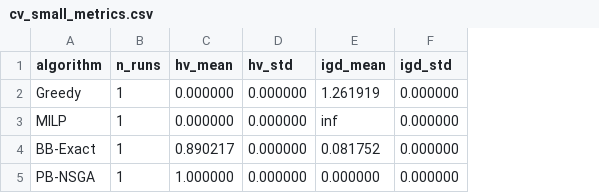
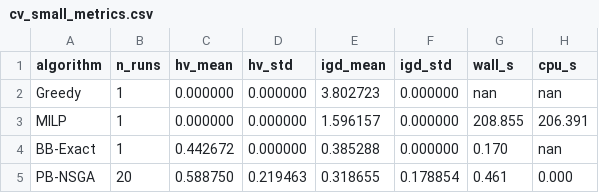
Before and after one commit to letangphuquy/cita26-drnd-flood-relief-central-vn, a CSV file: results/exp1/cv_small_metrics.csv, drawn as a sheet; the diff names each change by its address in the sheet, - before the commit and + after, or states it on an @@ line.

```diff
--- a/results/exp1/cv_small_metrics.csv
+++ b/results/exp1/cv_small_metrics.csv
+column G (wall_s), rows 2-5: nan | 208.855 | 0.170 | 0.461
+column H (cpu_s), rows 2-5: nan | 206.391 | nan | 0.000
-E2 (igd_mean): 1.261919
+E2 (igd_mean): 3.802723
-E3 (igd_mean): inf
+E3 (igd_mean): 1.596157
-C4 (hv_mean): 0.890217
+C4 (hv_mean): 0.442672
-E4 (igd_mean): 0.081752
+E4 (igd_mean): 0.385288
-B5 (n_runs): 1
+B5 (n_runs): 20
-C5 (hv_mean): 1.000000
+C5 (hv_mean): 0.588750
-D5 (hv_std): 0.000000
+D5 (hv_std): 0.219463
-E5 (igd_mean): 0.000000
+E5 (igd_mean): 0.318655
-F5 (igd_std): 0.000000
+F5 (igd_std): 0.178854
```
Also changed, not shown: results/exp1/exp1_metrics.csv, results/exp1/exp1_timing.csv, 41 other files.
